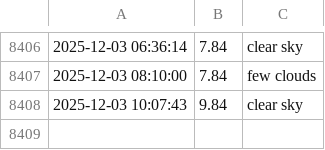
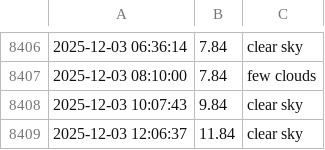
Before and after one commit to lperto/wezer, a CSV file: weather_data.csv, drawn as a sheet; only a part is shown, gaps mark what is left out; the diff names each change by its address in the sheet, - before the commit and + after, or states it on an @@ line.

Commit message:
Update weather data and HTML - 2025-12-03 12:06:37

```diff
--- a/weather_data.csv
+++ b/weather_data.csv
+row 8409: 2025-12-03 12:06:37 | 11.84 | clear sky
```
Also changed, not shown: 1 other file.
